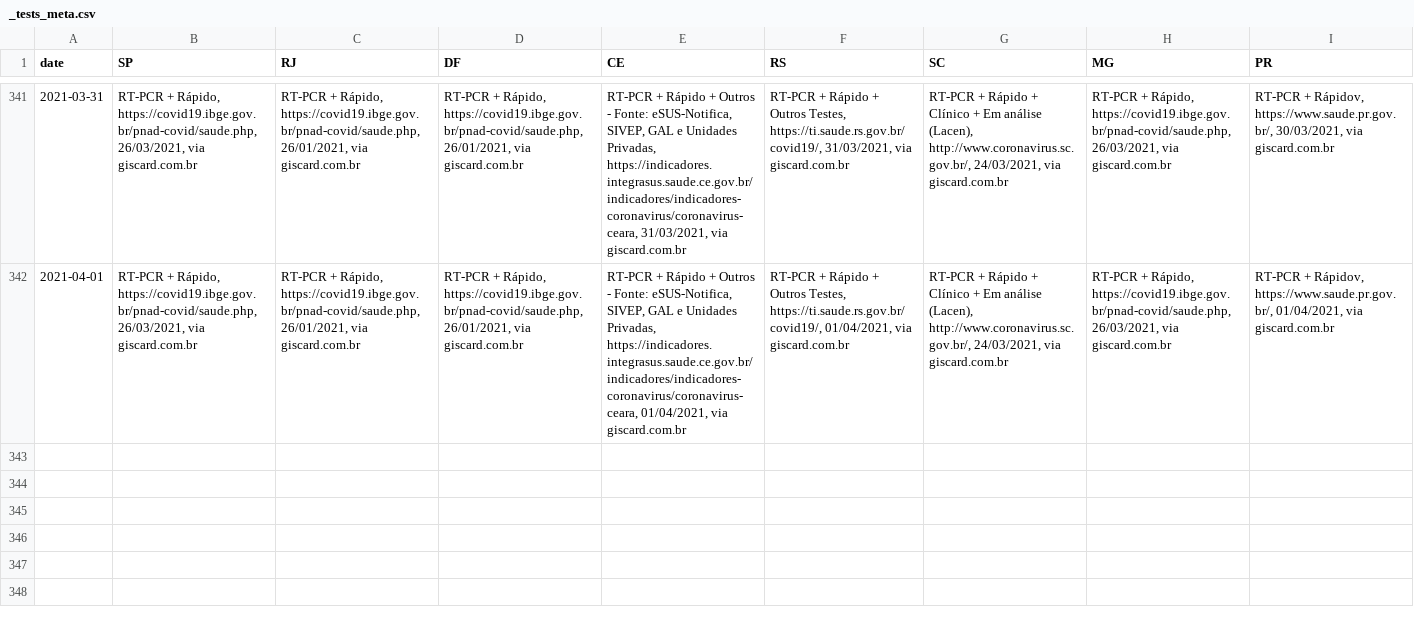
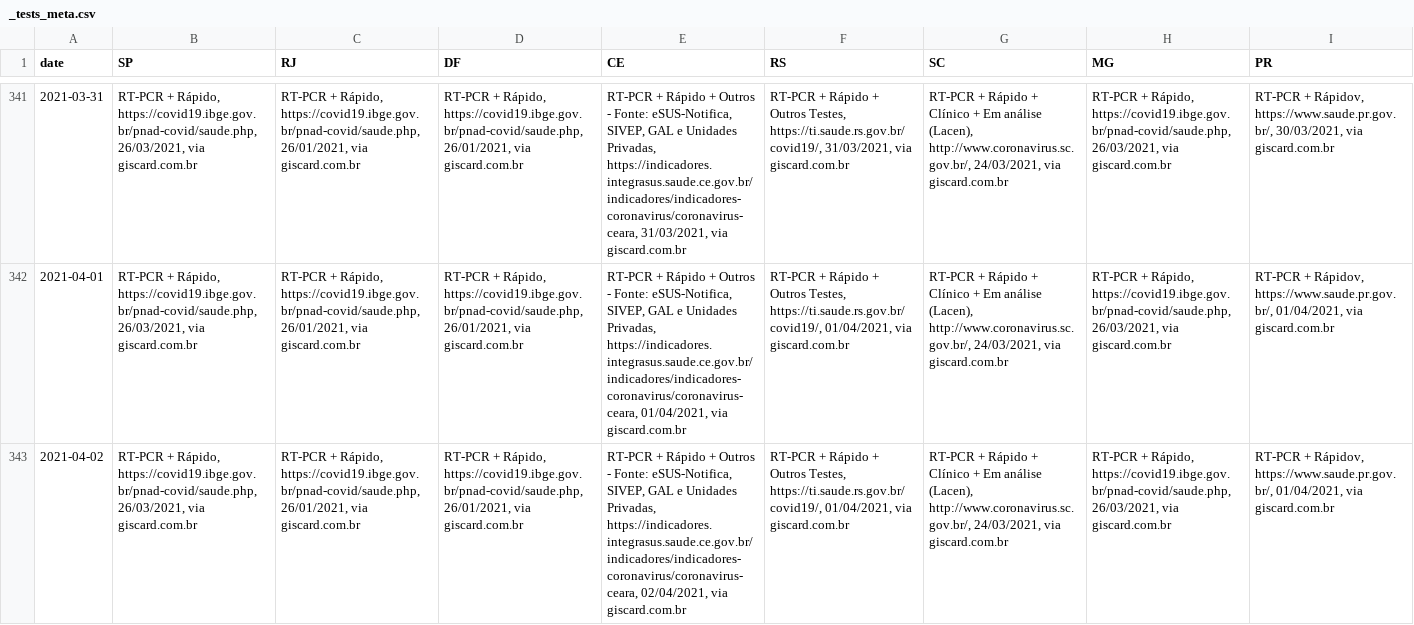
Before and after one commit to wcota/covid19br, a CSV file: _tests_meta.csv, drawn as a sheet; only a part is shown, gaps mark what is left out; rows hold the shown columns only; the diff names each change by its address in the sheet, - before the commit and + after, or states it on an @@ line.

```diff
--- a/_tests_meta.csv
+++ b/_tests_meta.csv
+row 343: 2021-04-02 | RT-PCR + Rápido, https://covid19.ibge.gov.br/pnad-covid/saude.php, 26/03/2021, via giscard.com.br | RT-PCR + Rápido, https://covid19.ibge.gov.br/pnad-covid/saude.php, 26/01/2021, via giscard.com.br | RT-PCR + Rápido, https://covid19.ibge.gov.br/pnad-covid/saude.php, 26/01/2021, via giscard.com.br | RT-PCR + Rápido + Outros - Fonte: eSUS-Notifica, SIVEP, GAL e Unidades Privadas, https://indicadores.integrasus.saude.ce.gov.br/indicadores/indicadores-coronavirus/coronavirus-ceara, 02/04/2021, via giscard.com.br | RT-PCR + Rápido + Outros Testes, https://ti.saude.rs.gov.br/covid19/, 01/04/2021, via giscard.com.br | RT-PCR + Rápido + Clínico + Em análise (Lacen), http://www.coronavirus.sc.gov.br/, 24/03/2021, via giscard.com.br | RT-PCR + Rápido, https://covid19.ibge.gov.br/pnad-covid/saude.php, 26/03/2021, via giscard.com.br | RT-PCR + Rápidov, https://www.saude.pr.gov.br/, 01/04/2021, via giscard.com.br
```
Also changed, not shown: cases-brazil-cities.csv, cases-brazil-total.csv, 4 other files.
